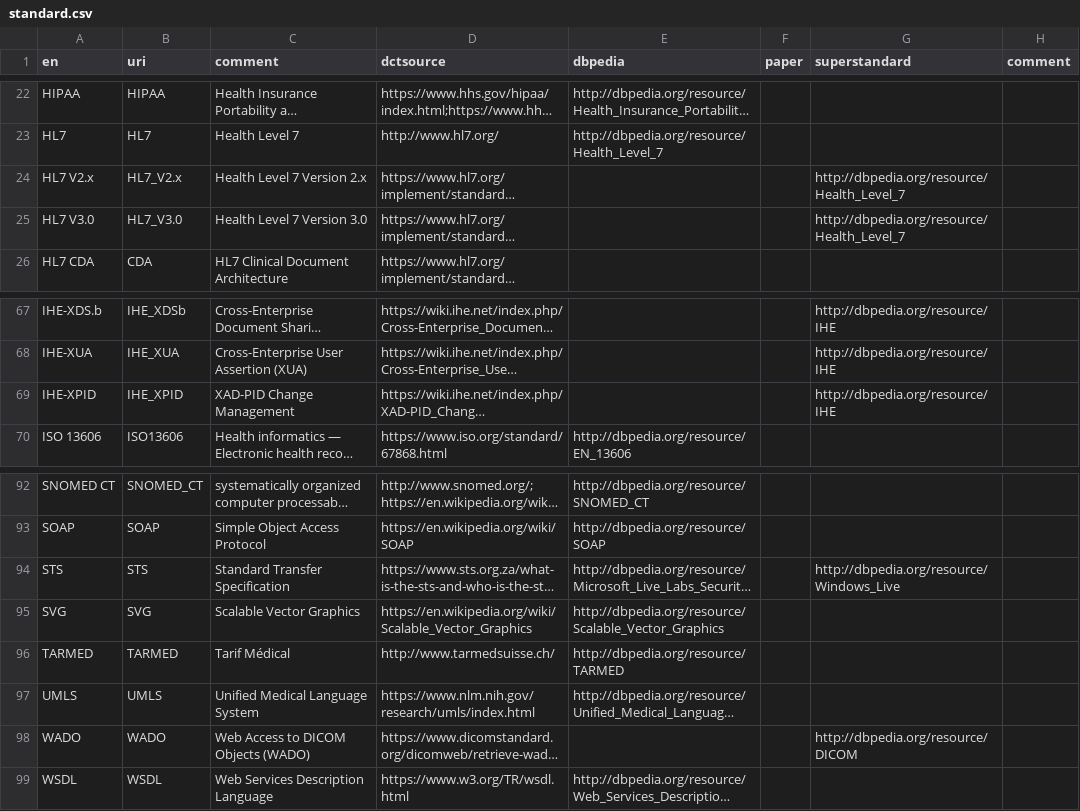
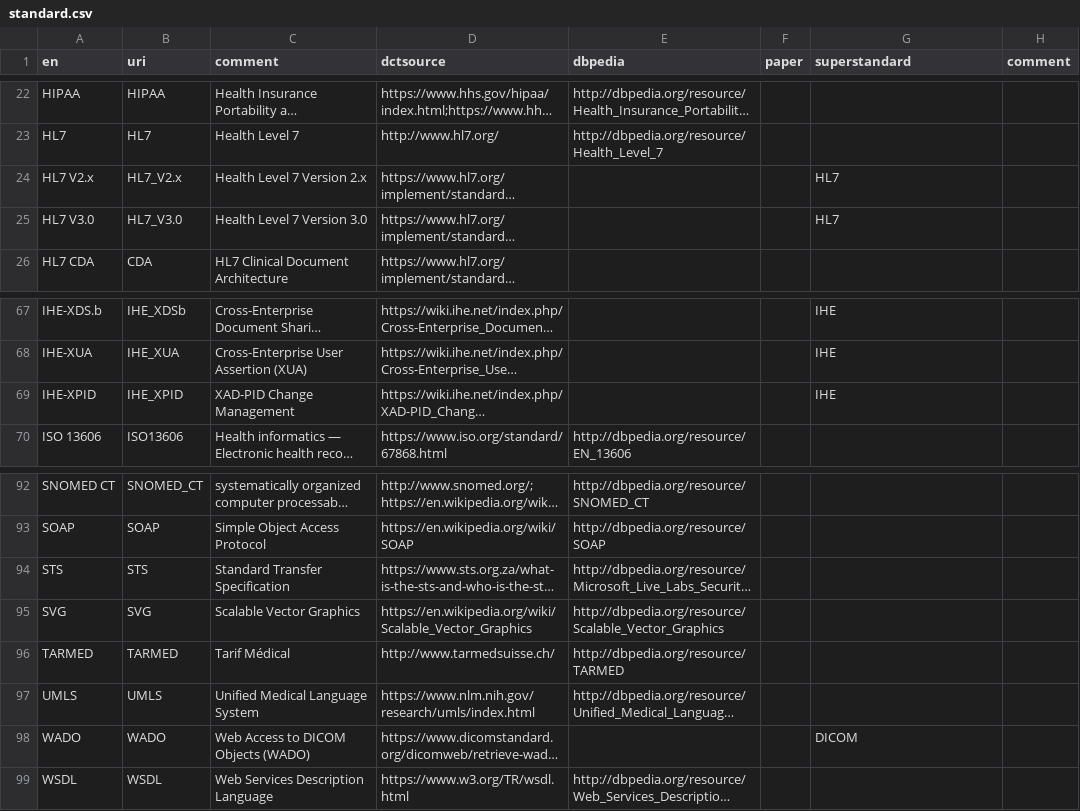
Before and after one commit to hitontology/csv2rdf, a CSV file: Standard/standard.csv, drawn as a sheet; only a part is shown, gaps mark what is left out; long unchanged cells end in …; the diff covers the shown part only; the diff names each change by its address in the sheet, - before the commit and + after, or states it on an @@ line.

```diff
--- a/Standard/standard.csv
+++ b/Standard/standard.csv
-G24:G25 (superstandard): http://dbpedia.org/resource/Health_Level_7
+G24:G25 (superstandard): HL7
-G67:G69 (superstandard): http://dbpedia.org/resource/IHE
+G67:G69 (superstandard): IHE
-G94 (superstandard): http://dbpedia.org/resource/Windows_Live
+G94 (superstandard): (empty)
-G98 (superstandard): http://dbpedia.org/resource/DICOM
+G98 (superstandard): DICOM
```
Also changed, not shown: 27 edited cells elsewhere in this file.
